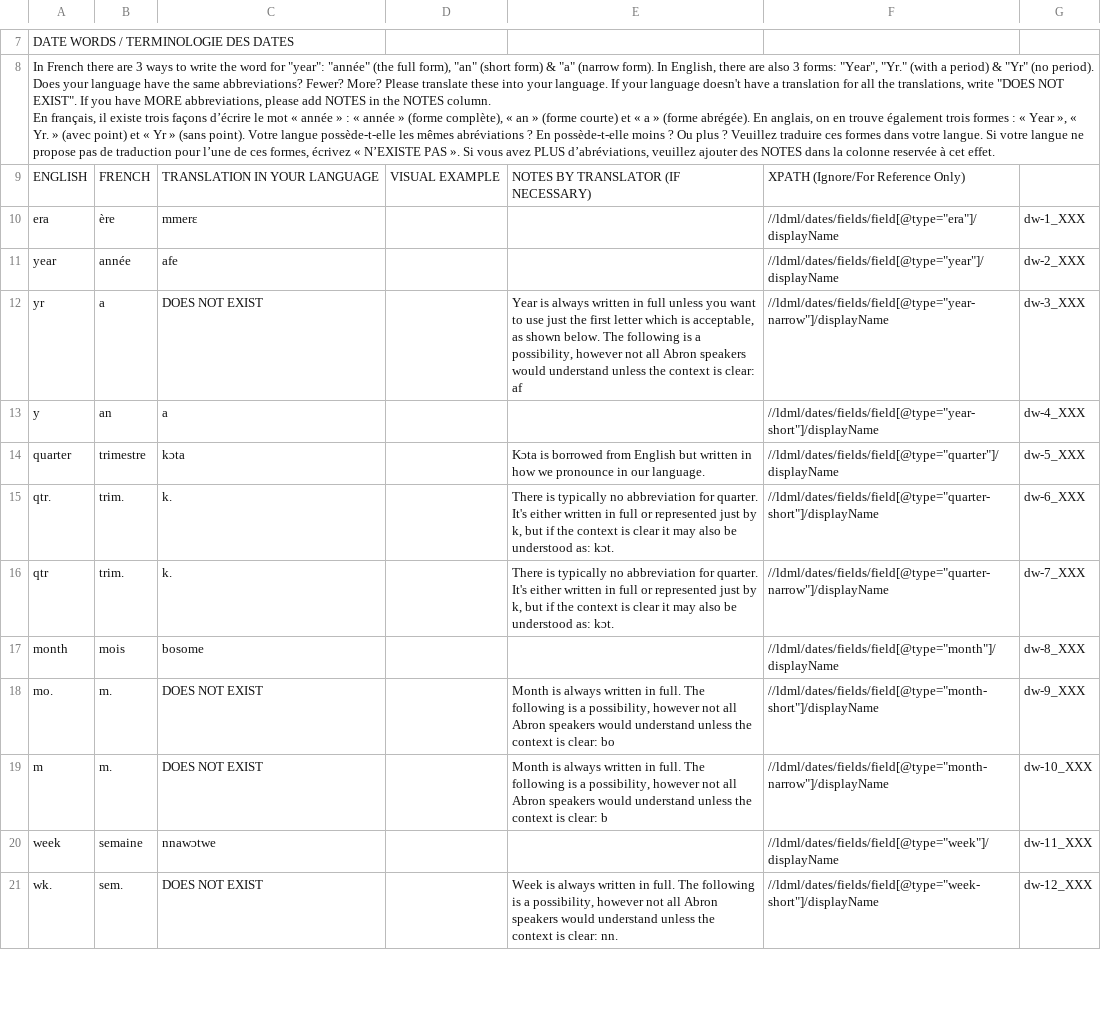
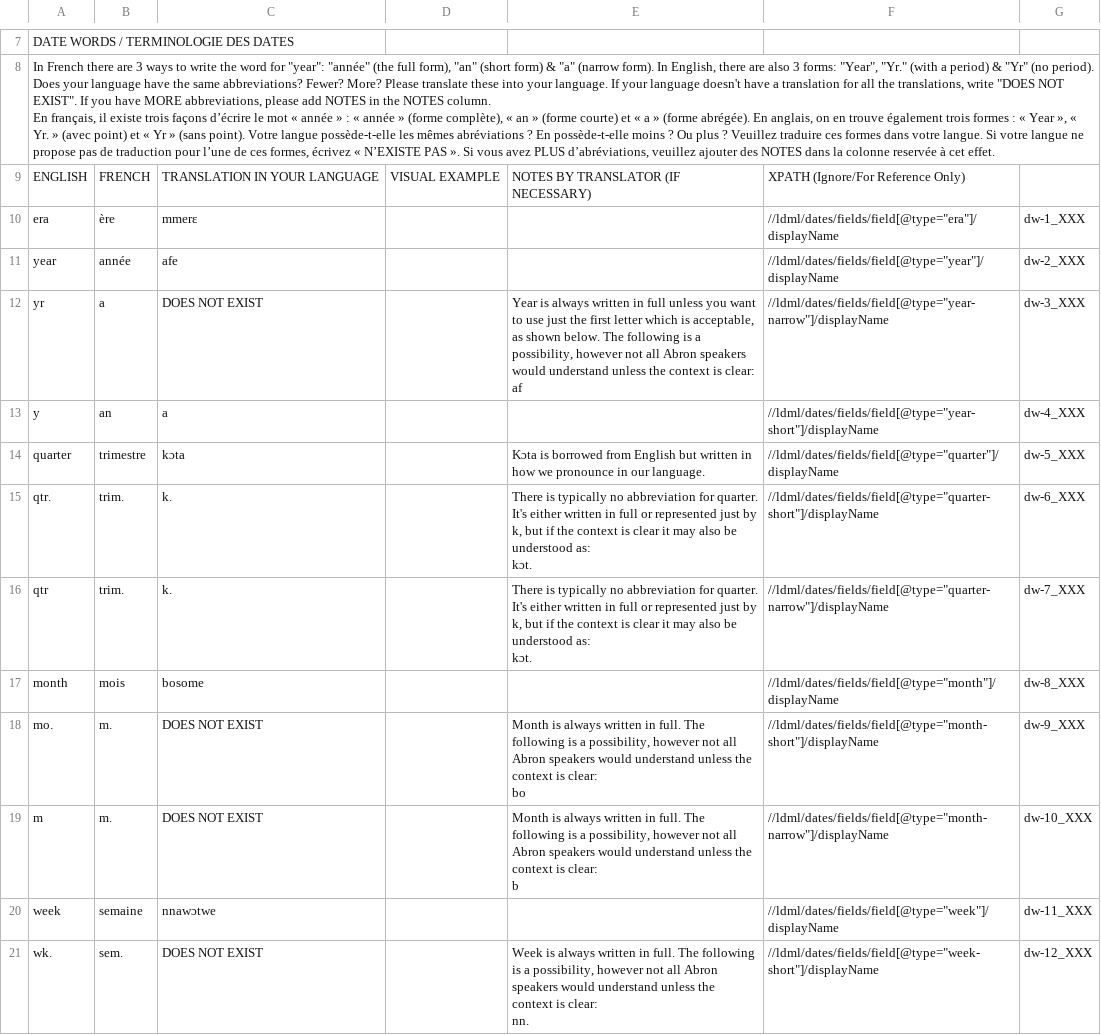
Before and after one commit to stanfordsilicon/mokblok-tools, a TSV file: public/input_tsvs/abr_1.tsv, drawn as a sheet; only a part is shown, gaps mark what is left out; the diff covers the shown part only.

Commit message:
Update input check

```diff
--- a/public/input_tsvs/abr_1.tsv
+++ b/public/input_tsvs/abr_1.tsv
@@ -13,11 +14,17 @@ era	ère	mmerɛ			//ldml/dates/fields/field[@type="era"]/displayName	dw-1_XXX
 year	année	afe			//ldml/dates/fields/field[@type="year"]/displayName	dw-2_XXX
-yr	a	DOES NOT EXIST		Year is always written in full unless you want to use just the first letter which is acceptable, as shown below. The following is a possibility, however not all Abron speakers would understand unless the context is clear: af	//ldml/dates/fields/field[@type="year-narrow"]/displayName	dw-3_XXX
+yr	a	DOES NOT EXIST		"Year is always written in full unless you want to use just the first letter which is acceptable, as shown below. The following is a possibility, however not all Abron speakers would understand unless the context is clear:
+af"	//ldml/dates/fields/field[@type="year-narrow"]/displayName	dw-3_XXX
 y	an	a			//ldml/dates/fields/field[@type="year-short"]/displayName	dw-4_XXX
 quarter	trimestre	kɔta		Kɔta is borrowed from English but written in how we pronounce in our language.	//ldml/dates/fields/field[@type="quarter"]/displayName	dw-5_XXX
-qtr.	trim.	k.		There is typically no abbreviation for quarter. It's either written in full or represented just by k, but if the context is clear it may also be understood as: kɔt.	//ldml/dates/fields/field[@type="quarter-short"]/displayName	dw-6_XXX
-qtr	trim.	k.		There is typically no abbreviation for quarter. It's either written in full or represented just by k, but if the context is clear it may also be understood as: kɔt.	//ldml/dates/fields/field[@type="quarter-narrow"]/displayName	dw-7_XXX
+qtr.	trim.	k.		"There is typically no abbreviation for quarter. It's either written in full or represented just by k, but if the context is clear it may also be understood as:
+kɔt."	//ldml/dates/fields/field[@type="quarter-short"]/displayName	dw-6_XXX
+qtr	trim.	k.		"There is typically no abbreviation for quarter. It's either written in full or represented just by k, but if the context is clear it may also be understood as:
+kɔt."	//ldml/dates/fields/field[@type="quarter-narrow"]/displayName	dw-7_XXX
 month	mois	bosome			//ldml/dates/fields/field[@type="month"]/displayName	dw-8_XXX
-mo.	m.	DOES NOT EXIST		Month is always written in full. The following is a possibility, however not all Abron speakers would understand unless the context is clear: bo	//ldml/dates/fields/field[@type="month-short"]/displayName	dw-9_XXX
-m	m.	DOES NOT EXIST		Month is always written in full. The following is a possibility, however not all Abron speakers would understand unless the context is clear: b	//ldml/dates/fields/field[@type="month-narrow"]/displayName	dw-10_XXX
+mo.	m.	DOES NOT EXIST		"Month is always written in full. The following is a possibility, however not all Abron speakers would understand unless the context is clear:
+bo"	//ldml/dates/fields/field[@type="month-short"]/displayName	dw-9_XXX
+m	m.	DOES NOT EXIST		"Month is always written in full. The following is a possibility, however not all Abron speakers would understand unless the context is clear:
+b"	//ldml/dates/fields/field[@type="month-narrow"]/displayName	dw-10_XXX
 week	semaine	nnawɔtwe			//ldml/dates/fields/field[@type="week"]/displayName	dw-11_XXX
-wk.	sem.	DOES NOT EXIST		Week is always written in full. The following is a possibility, however not all Abron speakers would understand unless the context is clear: nn.	//ldml/dates/fields/field[@type="week-short"]/displayName	dw-12_XXX
+wk.	sem.	DOES NOT EXIST		"Week is always written in full. The following is a possibility, however not all Abron speakers would understand unless the context is clear:
+nn."	//ldml/dates/fields/field[@type="week-short"]/displayName	dw-12_XXX
```
Also changed, not shown: 16 edited cells elsewhere in this file, public/input_tsvs/eng_1.tsv, public/input_tsvs/fra_1.tsv, 3 other files.
